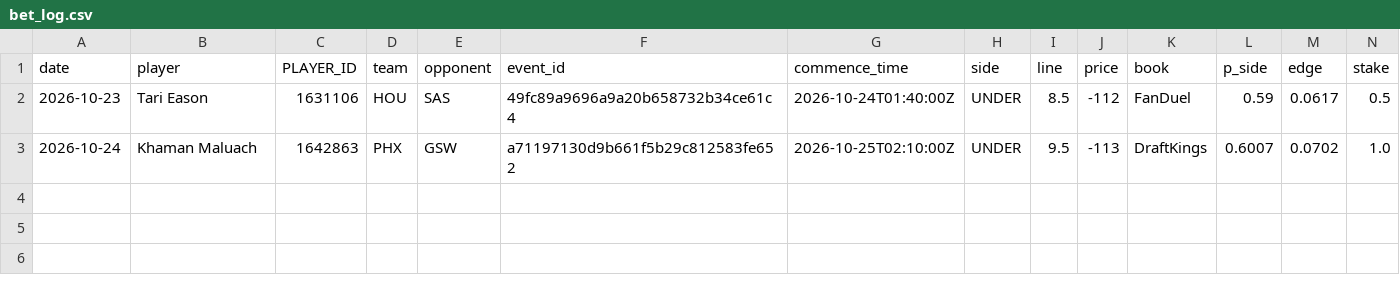
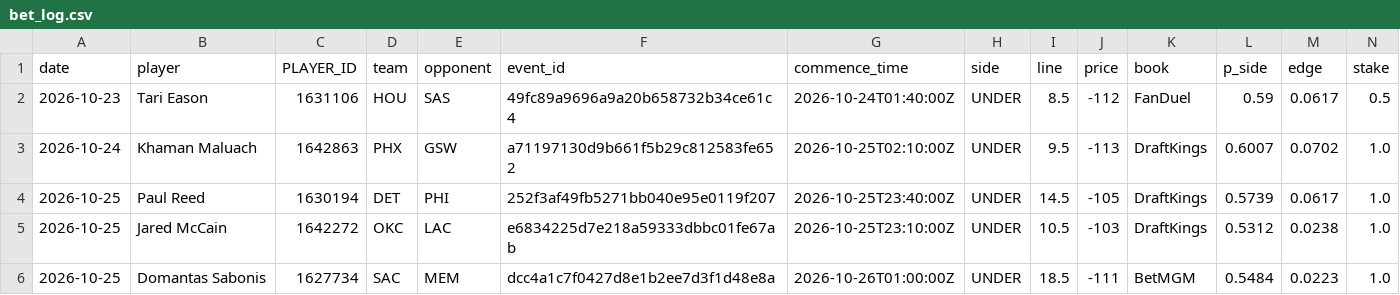
Before and after one commit to abeilke2002/belch-bets, a CSV file: odds_model/data/bet_log.csv, drawn as a sheet; only a part is shown; rows hold the shown columns only; the diff names each change by its address in the sheet, - before the commit and + after, or states it on an @@ line.

```diff
--- a/odds_model/data/bet_log.csv
+++ b/odds_model/data/bet_log.csv
+row 4: 2026-10-25 | Paul Reed | 1630194 | DET | PHI | 252f3af49fb5271bb040e95e0119f207 | 2026-10-25T23:40:00Z | UNDER | 14.5 | -105 | DraftKings | 0.5739 | 0.0617 | 1.0
+row 5: 2026-10-25 | Jared McCain | 1642272 | OKC | LAC | e6834225d7e218a59333dbbc01fe67ab | 2026-10-25T23:10:00Z | UNDER | 10.5 | -103 | DraftKings | 0.5312 | 0.0238 | 1.0
+row 6: 2026-10-25 | Domantas Sabonis | 1627734 | SAC | MEM | dcc4a1c7f0427d8e1b2ee7d3f1d48e8a | 2026-10-26T01:00:00Z | UNDER | 18.5 | -111 | BetMGM | 0.5484 | 0.0223 | 1.0
```
Also changed, not shown: 16 other files.
